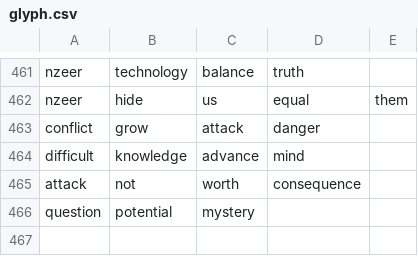
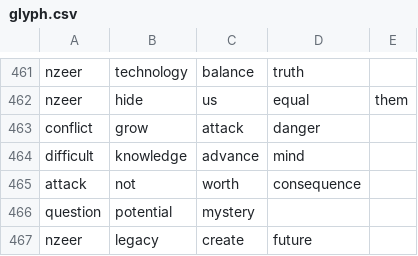
Before and after one commit to chibatching/glyph-predictor-data, a CSV file: glyph.csv, drawn as a sheet; only a part is shown, gaps mark what is left out; the diff names each change by its address in the sheet, - before the commit and + after, or states it on an @@ line.

Commit message:
Add glyph sequence

```diff
--- a/glyph.csv
+++ b/glyph.csv
+row 467: nzeer | legacy | create | future
```
